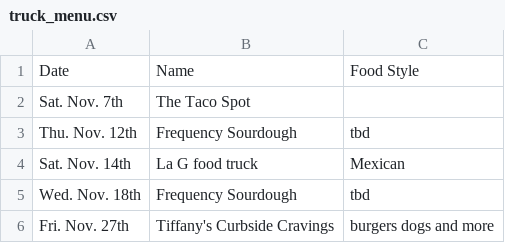
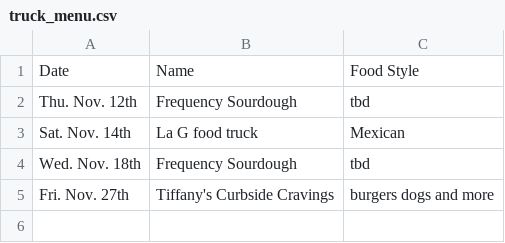
Before and after one commit to AllPilsnersRLagers/hugo_mvph, a CSV file: assets/beer_menus/truck_menu.csv, drawn as a sheet.

```diff
--- a/assets/beer_menus/truck_menu.csv
+++ b/assets/beer_menus/truck_menu.csv
@@ -1,3 +1,2 @@
 Date,Name,Food Style
-Sat. Nov. 7th,The Taco Spot,
 Thu. Nov. 12th,Frequency Sourdough,tbd
```
Also changed, not shown: 1 other file.
